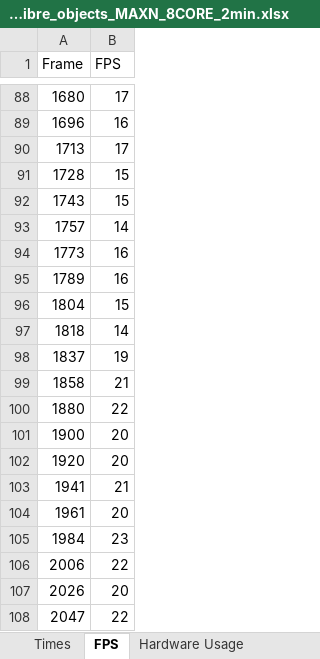
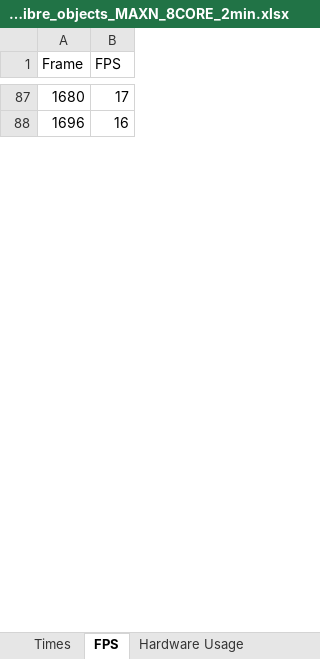
Before and after one commit to AbelHaro/TFG, an Excel workbook: excels/mp_shared_memory/mp_shared_memory_yolo11n_sahi_FP16_GPU_libre_objects_MAXN_8CORE_2min.xlsx, sheet FPS, drawn as a sheet; only a part is shown, gaps mark what is left out; values as stored, in another font and other column widths than the file's, no borders; removed rows and columns are numbered as before the commit, all else as after; the diff covers the shown part only; the diff names each change by its address in the sheet, - before the commit and + after, or states it on an @@ line.

```diff
--- a/excels/mp_shared_memory/mp_shared_memory_yolo11n_sahi_FP16_GPU_libre_objects_MAXN_8CORE_2min.xlsx (sheet FPS)
+++ b/excels/mp_shared_memory/mp_shared_memory_yolo11n_sahi_FP16_GPU_libre_objects_MAXN_8CORE_2min.xlsx (sheet FPS)
-row 90: 1713 | 17
-row 91: 1728 | 15
-row 92: 1743 | 15
-row 93: 1757 | 14
-row 94: 1773 | 16
-row 95: 1789 | 16
-row 96: 1804 | 15
-row 97: 1818 | 14
-row 98: 1837 | 19
-row 99: 1858 | 21
-row 100: 1880 | 22
-row 101: 1900 | 20
-row 102: 1920 | 20
-row 103: 1941 | 21
-row 104: 1961 | 20
-row 105: 1984 | 23
-row 106: 2006 | 22
-row 107: 2026 | 20
-row 108: 2047 | 22
```
Also changed, not shown: other rows of this sheet, sheet Hardware Usage, sheet Times, charts or pictures, excels/mp_shared_memory/mp_shared_memory_yolo11n_FP16_GPU_libre_objects_MAXN_8CORE_2min.xlsx, 3 other files.
